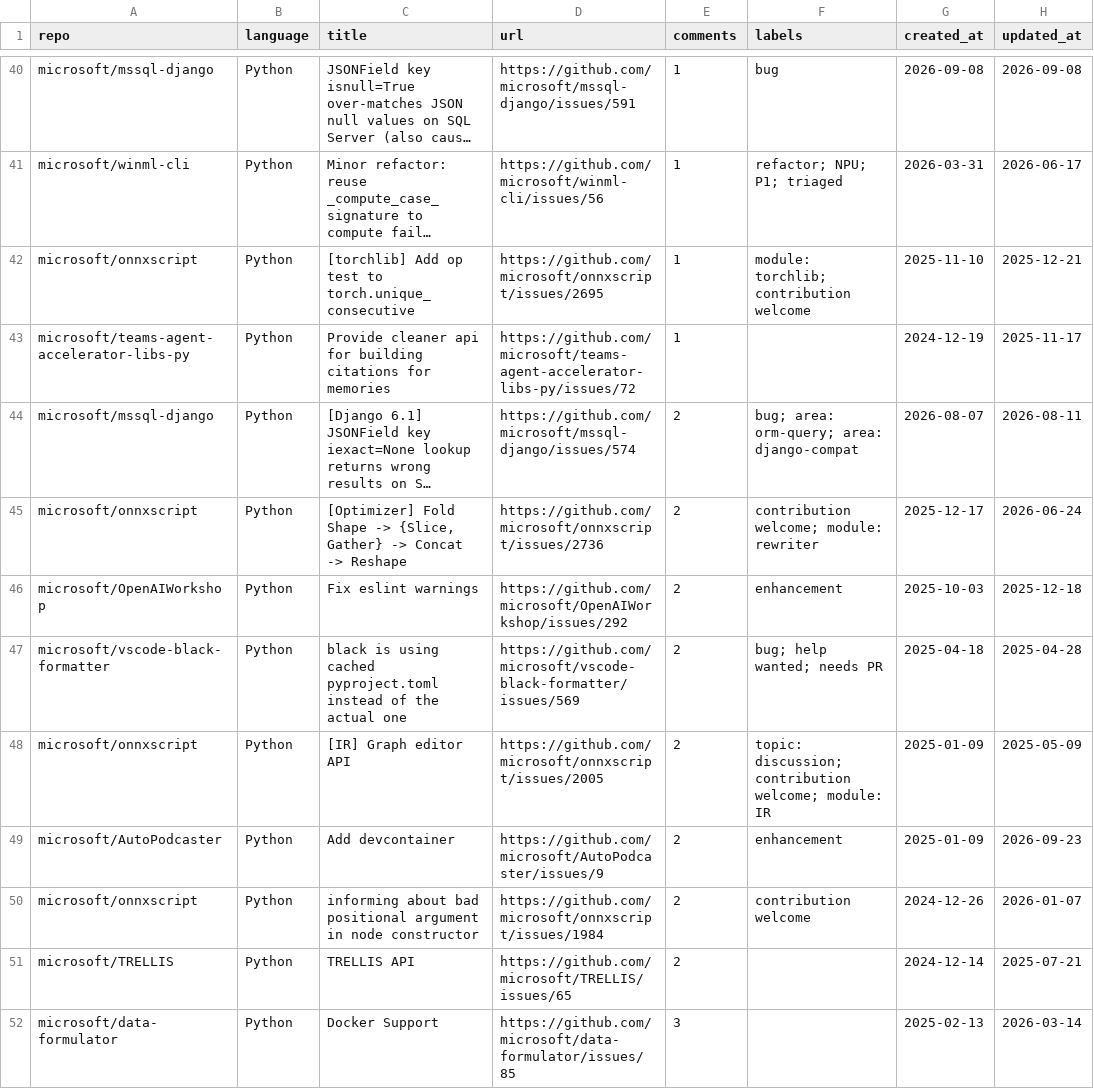
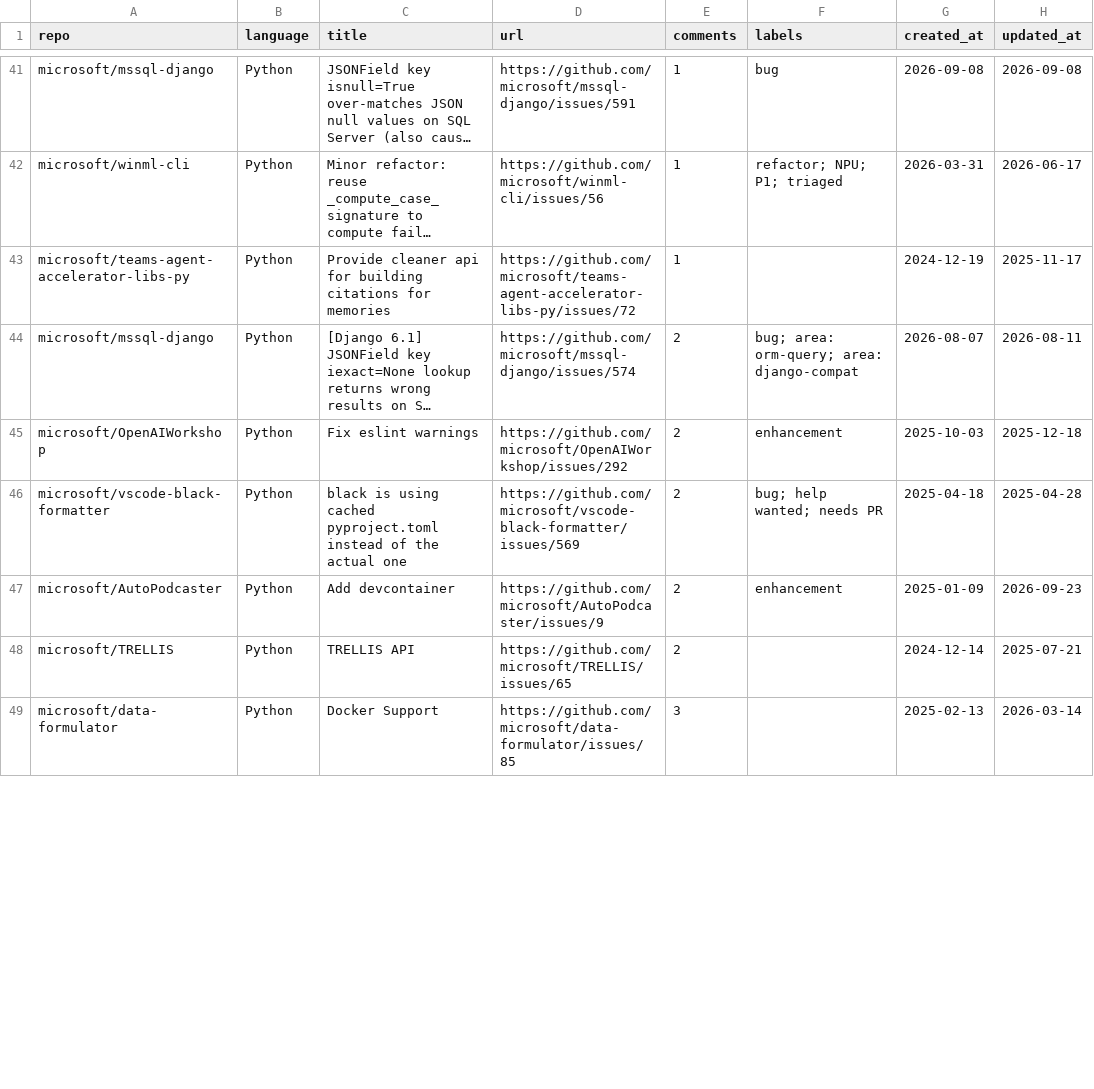
Before and after one commit to songpengyun/st1091168_1, a CSV file: good_first_issues.csv, drawn as a sheet; only a part is shown, gaps mark what is left out; long unchanged cells end in …; removed rows and columns are numbered as before the commit, all else as after; the diff covers the shown part only; the diff names each change by its address in the sheet, - before the commit and + after, or states it on an @@ line.

```diff
--- a/good_first_issues.csv
+++ b/good_first_issues.csv
-row 42: microsoft/onnxscript | Python | [torchlib] Add op test to torch.unique_consecutive | https://github.com/microsoft/onnxscript/issues/2695 | 1 | module: torchlib; contribution welcome | 2025-11-10 | 2025-12-21
-row 45: microsoft/onnxscript | Python | [Optimizer] Fold Shape -> {Slice, Gather} -> Concat -> Reshape | https://github.com/microsoft/onnxscript/issues/2736 | 2 | contribution welcome; module: rewriter | 2025-12-17 | 2026-06-24
-row 48: microsoft/onnxscript | Python | [IR] Graph editor API | https://github.com/microsoft/onnxscript/issues/2005 | 2 | topic: discussion; contribution welcome; module: IR | 2025-01-09 | 2025-05-09
-row 50: microsoft/onnxscript | Python | informing about bad positional argument in node constructor | https://github.com/microsoft/onnxscript/issues/1984 | 2 | contribution welcome | 2024-12-26 | 2026-01-07
```
Also changed, not shown: 7 added rows, 3 removed rows and 1 edited cell elsewhere in this file.
